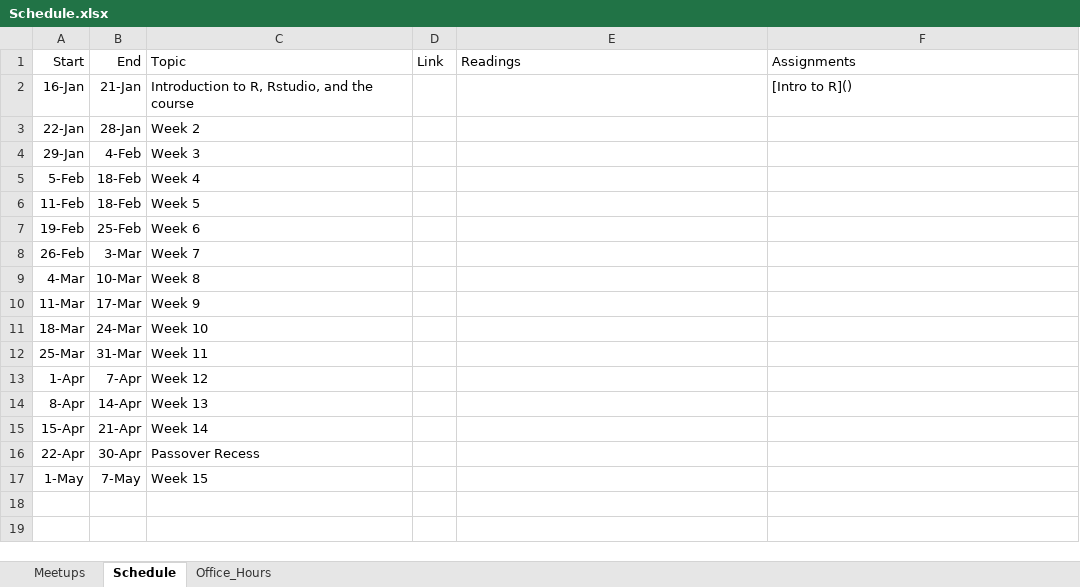
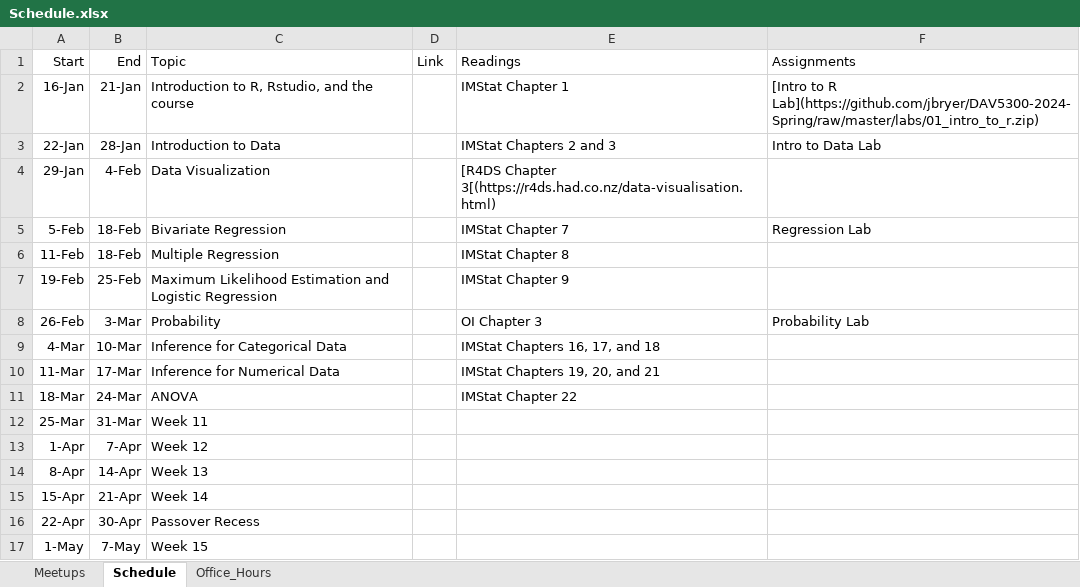
Before and after one commit to jbryer/DAV5300-2024-Spring, an Excel workbook: Schedule.xlsx, sheet Schedule, drawn as a sheet; values as stored, in another font and other column widths than the file's, no borders; the diff names each change by its address in the sheet, - before the commit and + after, or states it on an @@ line.

```diff
--- a/Schedule.xlsx (sheet Schedule)
+++ b/Schedule.xlsx (sheet Schedule)
-E2 (Readings): (empty)
+E2 (Readings): IMStat Chapter 1
-F2 (Assignments): [Intro to R]()
+F2 (Assignments): [Intro to R Lab](https://github.com/jbryer/DAV5300-2024-Spring/raw/master/labs/01_intro_to_r.zip)
-C3 (Topic): Week 2
+C3 (Topic): Introduction to Data
-E3 (Readings): (empty)
+E3 (Readings): IMStat Chapters 2 and 3
-F3 (Assignments): (empty)
+F3 (Assignments): Intro to Data Lab
-C4 (Topic): Week 3
+C4 (Topic): Data Visualization
-E4 (Readings): (empty)
+E4 (Readings): [R4DS Chapter 3[(https://r4ds.had.co.nz/data-visualisation.html)
-C5 (Topic): Week 4
+C5 (Topic): Bivariate Regression
-E5 (Readings): (empty)
+E5 (Readings): IMStat Chapter 7
-F5 (Assignments): (empty)
+F5 (Assignments): Regression Lab
-C6 (Topic): Week 5
+C6 (Topic): Multiple Regression
-E6 (Readings): (empty)
+E6 (Readings): IMStat Chapter 8
-C7 (Topic): Week 6
+C7 (Topic): Maximum Likelihood Estimation and Logistic Regression
-E7 (Readings): (empty)
+E7 (Readings): IMStat Chapter 9
-C8 (Topic): Week 7
+C8 (Topic): Probability
-E8 (Readings): (empty)
+E8 (Readings): OI Chapter 3
-F8 (Assignments): (empty)
+F8 (Assignments): Probability Lab
-C9 (Topic): Week 8
+C9 (Topic): Inference for Categorical Data
-E9 (Readings): (empty)
+E9 (Readings): IMStat Chapters 16, 17, and 18
-C10 (Topic): Week 9
+C10 (Topic): Inference for Numerical Data
-E10 (Readings): (empty)
+E10 (Readings): IMStat Chapters 19, 20, and 21
-C11 (Topic): Week 10
+C11 (Topic): ANOVA
-E11 (Readings): (empty)
+E11 (Readings): IMStat Chapter 22
```
Also changed, not shown: 5 other files.
